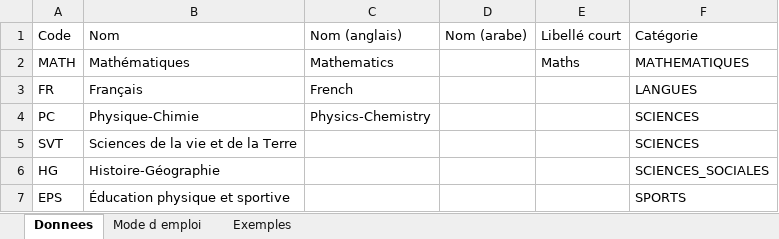
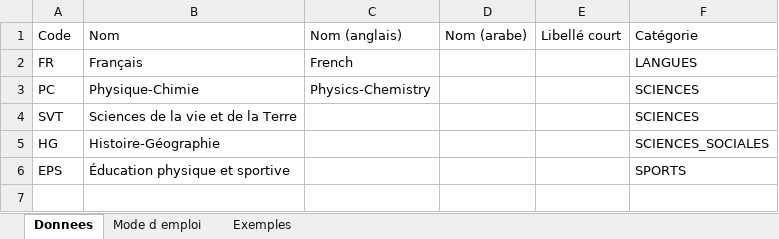
Before and after one commit to adoumouangnamouemmanuel/sms, an Excel workbook: docs/import-templates/matieres_exemple.xlsx, sheet Donnees, drawn as a sheet; values as stored, in another font and other column widths than the file's, no borders; the diff names each change by its address in the sheet, - before the commit and + after, or states it on an @@ line.

Commit message:
removed math from example

```diff
--- a/docs/import-templates/matieres_exemple.xlsx (sheet Donnees)
+++ b/docs/import-templates/matieres_exemple.xlsx (sheet Donnees)
-row 2: MATH | Mathématiques | Mathematics |  | Maths | MATHEMATIQUES
```
